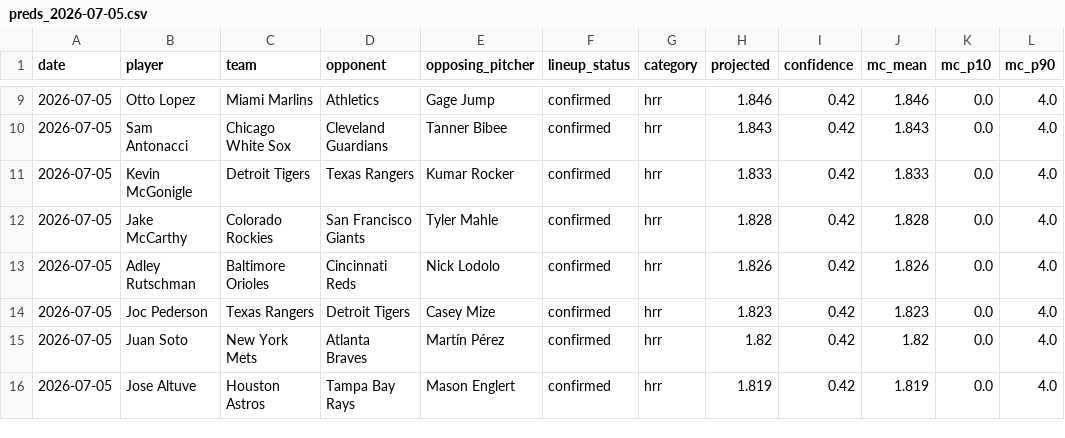
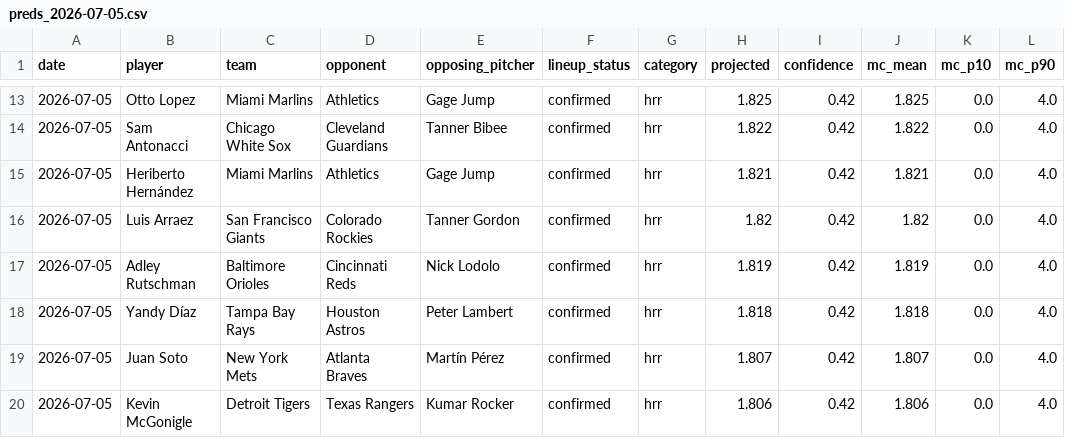
Before and after one commit to NickNicky19/baseball-predictor, a CSV file: data/predictions/preds_2026-07-05.csv, drawn as a sheet; only a part is shown, gaps mark what is left out; the diff covers the shown part only.

```diff
--- a/data/predictions/preds_2026-07-05.csv
+++ b/data/predictions/preds_2026-07-05.csv
@@ -9,8 +13,8 @@ date,player,team,opponent,opposing_pitcher,lineup_status,category,projected,conf
-2026-07-05,Otto Lopez,Miami Marlins,Athletics,Gage Jump,confirmed,hrr,1.846,0.42,1.846,0.0,4.0
-2026-07-05,Sam Antonacci,Chicago White Sox,Cleveland Guardians,Tanner Bibee,confirmed,hrr,1.843,0.42,1.843,0.0,4.0
-2026-07-05,Kevin McGonigle,Detroit Tigers,Texas Rangers,Kumar Rocker,confirmed,hrr,1.833,0.42,1.833,0.0,4.0
-2026-07-05,Jake McCarthy,Colorado Rockies,San Francisco Giants,Tyler Mahle,confirmed,hrr,1.828,0.42,1.828,0.0,4.0
-2026-07-05,Adley Rutschman,Baltimore Orioles,Cincinnati Reds,Nick Lodolo,confirmed,hrr,1.826,0.42,1.826,0.0,4.0
-2026-07-05,Joc Pederson,Texas Rangers,Detroit Tigers,Casey Mize,confirmed,hrr,1.823,0.42,1.823,0.0,4.0
-2026-07-05,Juan Soto,New York Mets,Atlanta Braves,Martín Pérez,confirmed,hrr,1.82,0.42,1.82,0.0,4.0
-2026-07-05,Jose Altuve,Houston Astros,Tampa Bay Rays,Mason Englert,confirmed,hrr,1.819,0.42,1.819,0.0,4.0
+2026-07-05,Otto Lopez,Miami Marlins,Athletics,Gage Jump,confirmed,hrr,1.825,0.42,1.825,0.0,4.0
+2026-07-05,Sam Antonacci,Chicago White Sox,Cleveland Guardians,Tanner Bibee,confirmed,hrr,1.822,0.42,1.822,0.0,4.0
+2026-07-05,Heriberto Hernández,Miami Marlins,Athletics,Gage Jump,confirmed,hrr,1.821,0.42,1.821,0.0,4.0
+2026-07-05,Luis Arraez,San Francisco Giants,Colorado Rockies,Tanner Gordon,confirmed,hrr,1.82,0.42,1.82,0.0,4.0
+2026-07-05,Adley Rutschman,Baltimore Orioles,Cincinnati Reds,Nick Lodolo,confirmed,hrr,1.819,0.42,1.819,0.0,4.0
+2026-07-05,Yandy Díaz,Tampa Bay Rays,Houston Astros,Peter Lambert,confirmed,hrr,1.818,0.42,1.818,0.0,4.0
+2026-07-05,Juan Soto,New York Mets,Atlanta Braves,Martín Pérez,confirmed,hrr,1.807,0.42,1.807,0.0,4.0
+2026-07-05,Kevin McGonigle,Detroit Tigers,Texas Rangers,Kumar Rocker,confirmed,hrr,1.806,0.42,1.806,0.0,4.0
```
Also changed, not shown: 5 added rows, 5 removed rows and 42 edited cells elsewhere in this file.
